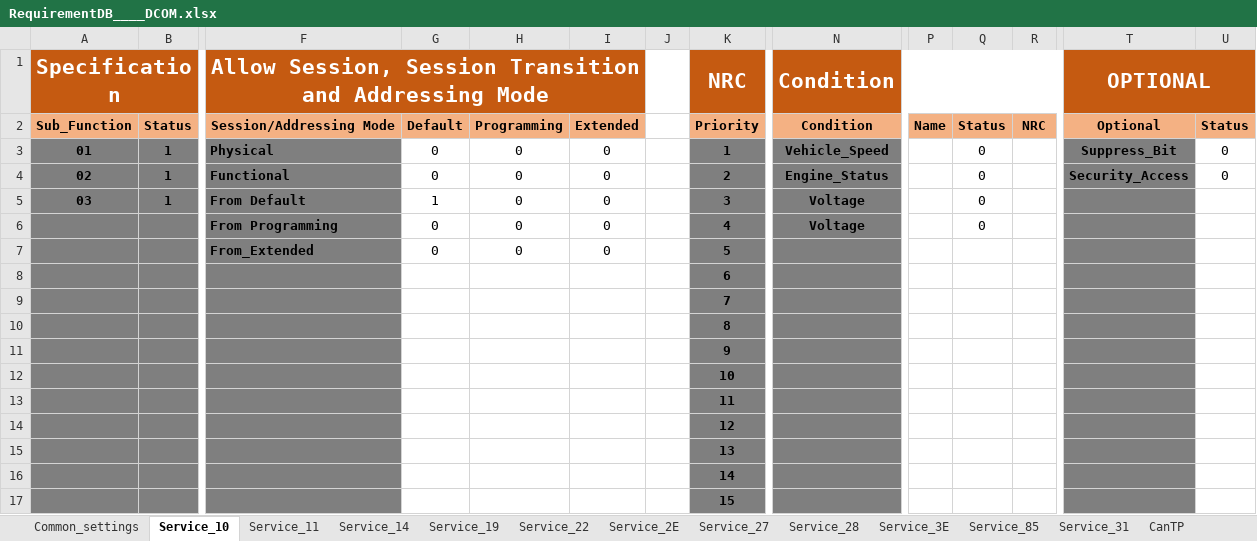
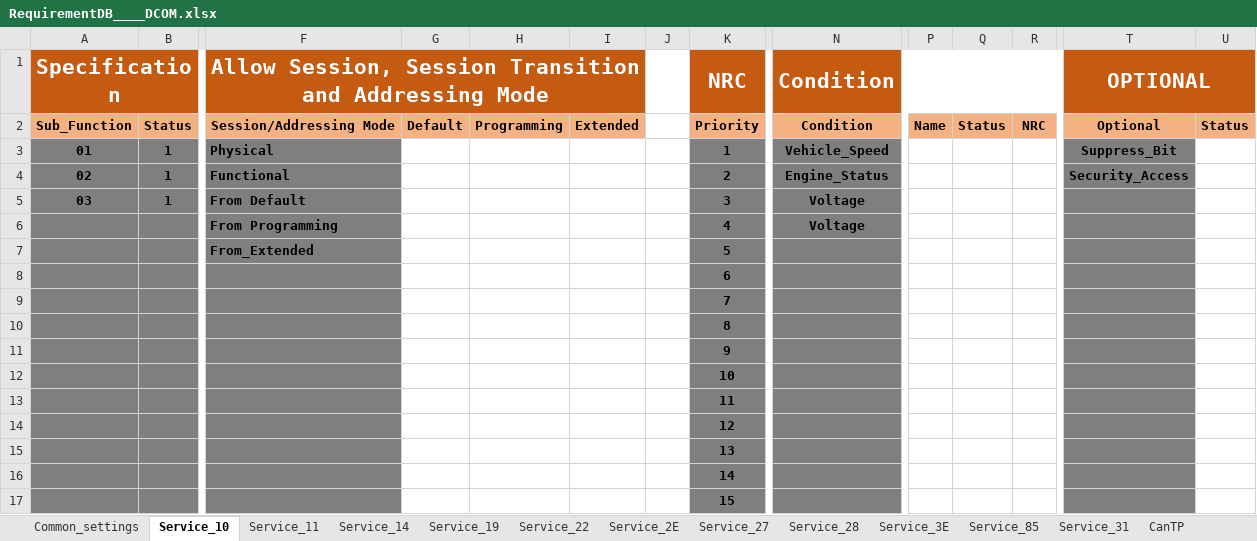
Before and after one commit to HyNguyenAnh/DCOM_TestcaseTool, an Excel workbook: dcomtestcasegeneration/Source/dcom/bin/Debug/DB_Requirement/RequirementDB____DCOM.xlsx, sheet Service_10, drawn as a sheet; only a part is shown, gaps mark what is left out; values as stored, in another font and other column widths than the file's, no borders; removed rows and columns are numbered as before the commit, all else as after; rows hold the shown columns only; the diff names each change by its address in the sheet, - before the commit and + after, or states it on an @@ line.

```diff
--- a/dcomtestcasegeneration/Source/dcom/bin/Debug/DB_Requirement/RequirementDB____DCOM.xlsx (sheet Service_10)
+++ b/dcomtestcasegeneration/Source/dcom/bin/Debug/DB_Requirement/RequirementDB____DCOM.xlsx (sheet Service_10)
-G3:G4: 0
+G3:G4: (empty)
-H3:H5: 0
+H3:H5: (empty)
-I3:I5: 0
+I3:I5: (empty)
-Q3:Q5: 0
+Q3:Q5: (empty)
-U3:U4: 0
+U3:U4: (empty)
-G5: 1
+G5: (empty)
-row 6:  |  | From Programming | 0 | 0 | 0 |  | 4 | Voltage |  | 0
-row 7:  |  | From_Extended | 0 | 0 | 0 |  | 5
+row 6:  |  | From Programming |  |  |  |  | 4 | Voltage
+row 7:  |  | From_Extended |  |  |  |  | 5
```
Also changed, not shown: sheet Common_settings, dcomtestcasegeneration/Source/dcom/bin/Debug/DB_Requirement/RequirementDB_af_asdf_af_DCOM.xlsx, dcomtestcasegeneration/Source/dcom/bin/Debug/Testcase/Testcase_af_asdf_af_DCOM.xlsx, 18 other files.
